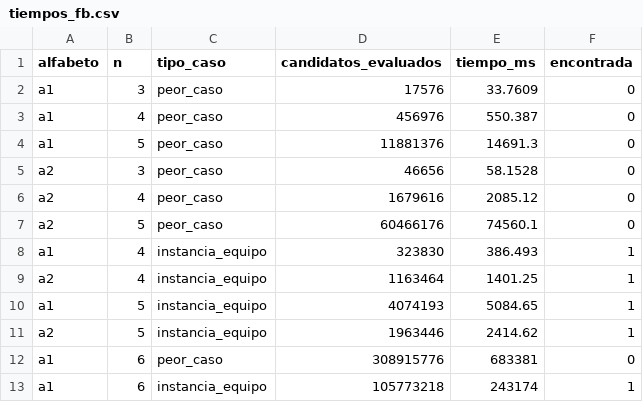
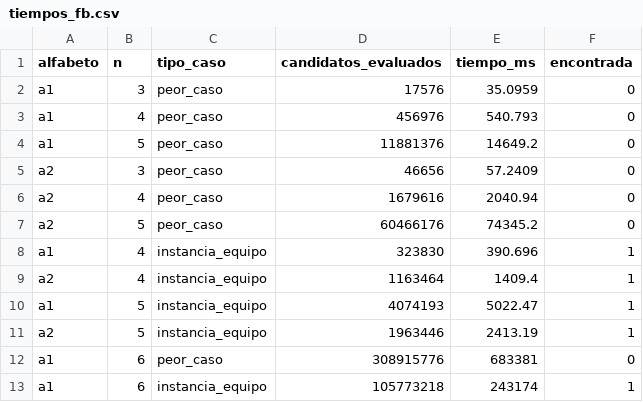
Before and after one commit to jjacevedo/ADA_P1_Acevedo_Contreras_Pena, a CSV file: results/tiempos_fb.csv, drawn as a sheet.

```diff
--- a/results/tiempos_fb.csv
+++ b/results/tiempos_fb.csv
@@ -1,12 +1,12 @@
 alfabeto,n,tipo_caso,candidatos_evaluados,tiempo_ms,encontrada
-a1,3,peor_caso,17576,33.7609,0
-a1,4,peor_caso,456976,550.387,0
-a1,5,peor_caso,11881376,14691.3,0
-a2,3,peor_caso,46656,58.1528,0
-a2,4,peor_caso,1679616,2085.12,0
-a2,5,peor_caso,60466176,74560.1,0
-a1,4,instancia_equipo,323830,386.493,1
-a2,4,instancia_equipo,1163464,1401.25,1
-a1,5,instancia_equipo,4074193,5084.65,1
-a2,5,instancia_equipo,1963446,2414.62,1
+a1,3,peor_caso,17576,35.0959,0
+a1,4,peor_caso,456976,540.793,0
+a1,5,peor_caso,11881376,14649.2,0
+a2,3,peor_caso,46656,57.2409,0
+a2,4,peor_caso,1679616,2040.94,0
+a2,5,peor_caso,60466176,74345.2,0
+a1,4,instancia_equipo,323830,390.696,1
+a2,4,instancia_equipo,1163464,1409.4,1
+a1,5,instancia_equipo,4074193,5022.47,1
+a2,5,instancia_equipo,1963446,2413.19,1
 a1,6,peor_caso,308915776,683381,0
```
Also changed, not shown: results/comparacion_fb_diccionario.csv, 23 other files.
